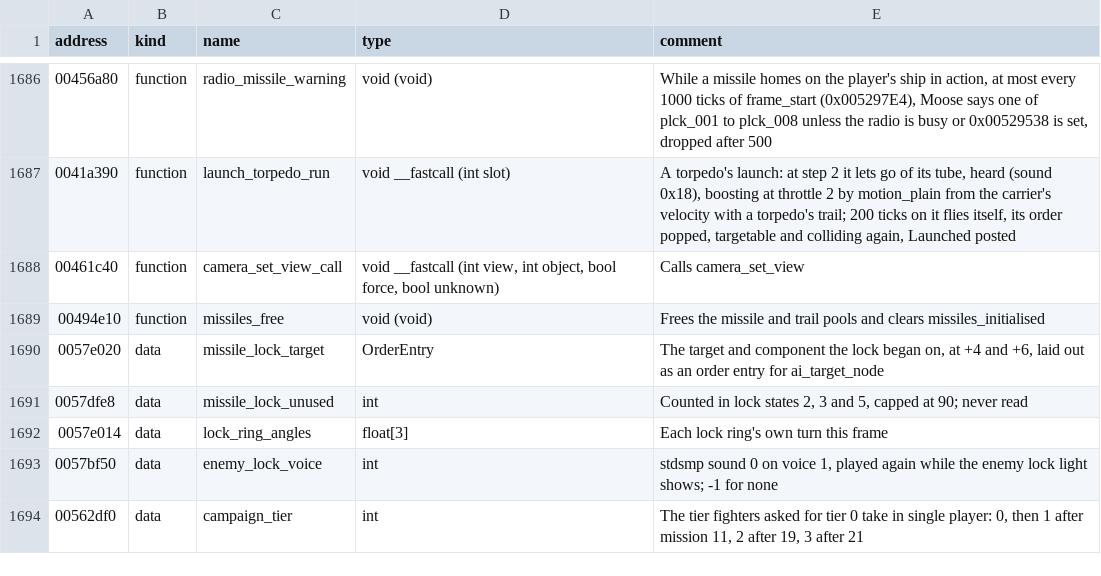
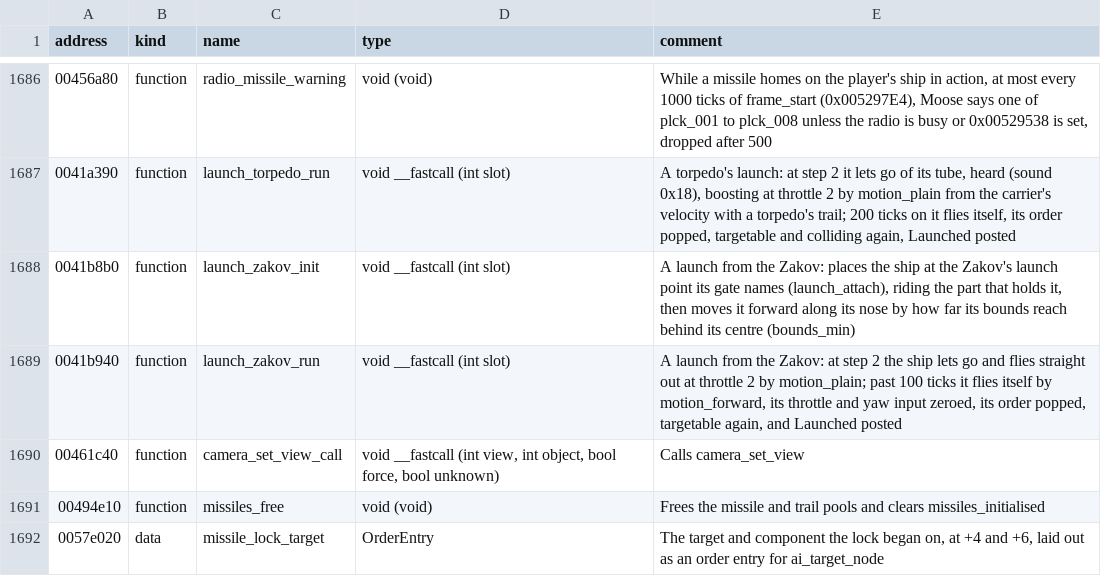
Before and after one commit to LordBlacksun/openreliant, a TSV file: ghidra/names/LANCER.EXE.tsv, drawn as a sheet; only a part is shown, gaps mark what is left out; the shorter side is filled out with more unchanged rows.

Commit message:
fix: the Zakov's fighters wait on its launch points and launch from them (#576)
In mission 2, the Zakov arrives with eight fighters that its script sets
up to launch from it (`SetupLaunch`, through gates 0 to 3 and 5 to 8).
The original launches them in a style of the Zakov's own, style 9 of the
launch table:

- `launch_zakov_init` (`0x0041B8B0`) places each fighter on the launch
point its gate names (`launch_attach`), riding the part that holds it,
then moves it forward along its nose by how far its bounding box reaches
behind its centre.
- `launch_zakov_run` (`0x0041B940`) lets it go at step 2 and flies it
straight out at throttle 2 (`motion_plain`). Past 100 ticks, it flies
itself again with its throttle and yaw input zeroed, and its launch
ends.

OpenReliant didn't port that style, so the fighters rode along beside
the Zakov in the two lines the mission first placed them in. This should
have been in 0.6, since the first five missions are meant to play in
full.

- `launch/zakov.zig` ports both routines, with tests for the placing and
the launch.
- `launch.zig` runs the style, and the names file has the two routines.
- The launch doc describes the Zakov's launch.

Tested in mission 2 with the Zakov's arrival started by hand: the
fighters wait on the launch points of the front section, and fly out
along their noses when the launch starts. Before the fix, they floated
in a group away from the cruiser.

Closes #563. Part of #304.

```diff
--- a/ghidra/names/LANCER.EXE.tsv
+++ b/ghidra/names/LANCER.EXE.tsv
@@ -1687,2 +1687,4 @@ address	kind	name	type	comment
 0041a390	function	launch_torpedo_run	void __fastcall (int slot)	A torpedo's launch: at step 2 it lets go of its tube, heard (sound 0x18), boosting at throttle 2 by motion_plain from the carrier's velocity with a torpedo's trail; 200 ticks on it flies itself, its order popped, targetable and colliding again, Launched posted
+0041b8b0	function	launch_zakov_init	void __fastcall (int slot)	A launch from the Zakov: places the ship at the Zakov's launch point its gate names (launch_attach), riding the part that holds it, then moves it forward along its nose by how far its bounds reach behind its centre (bounds_min)
+0041b940	function	launch_zakov_run	void __fastcall (int slot)	A launch from the Zakov: at step 2 the ship lets go and flies straight out at throttle 2 by motion_plain; past 100 ticks it flies itself by motion_forward, its throttle and yaw input zeroed, its order popped, targetable again, and Launched posted
 00461c40	function	camera_set_view_call	void __fastcall (int view, int object, bool force, bool unknown)	Calls camera_set_view
```
Also changed, not shown: 3 other files.
